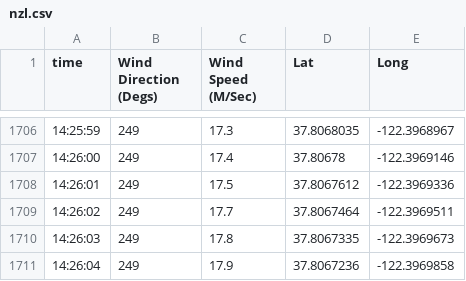
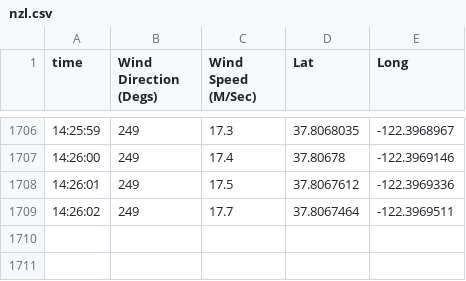
Before and after one commit to debrief/limpet, a CSV file: info.limpet.sample_data/data/nzl.csv, drawn as a sheet; only a part is shown, gaps mark what is left out.

```diff
--- a/info.limpet.sample_data/data/nzl.csv
+++ b/info.limpet.sample_data/data/nzl.csv
@@ -1709,3 +1709 @@ time,Wind Direction (Degs),Wind Speed (M/Sec),Lat,Long
 14:26:02,249,17.7,37.8067464,-122.3969511
-14:26:03,249,17.8,37.8067335,-122.3969673
-14:26:04,249,17.9,37.8067236,-122.3969858
```
Also changed, not shown: info.limpet.sample_data/data/usa.csv.
